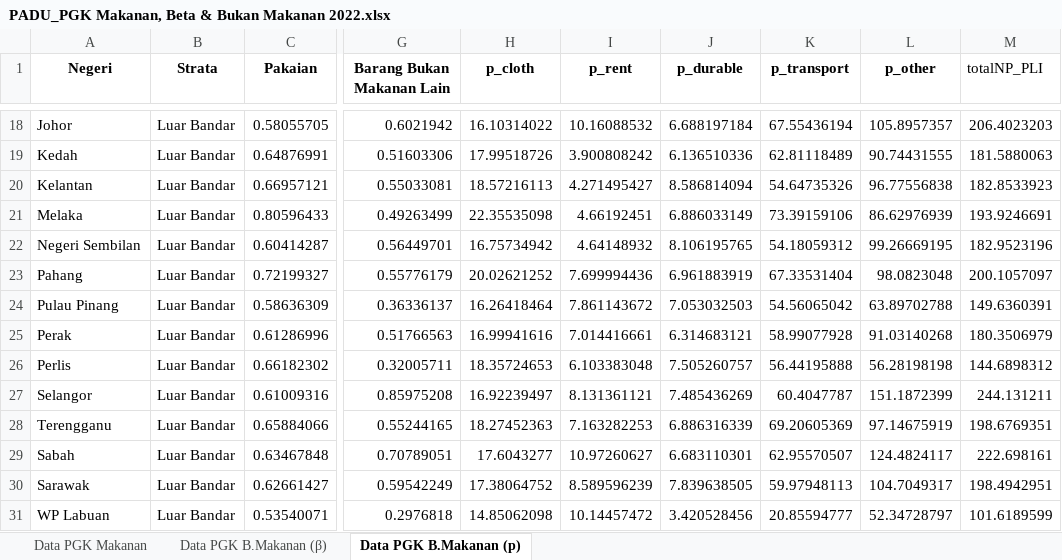
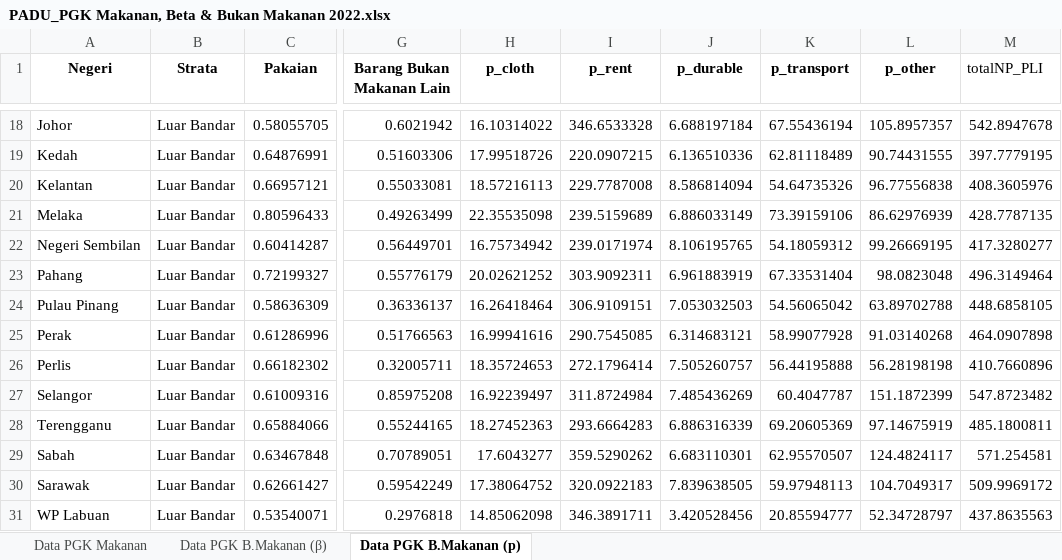
Before and after one commit to booluckgmie/prototype, an Excel workbook: PADU_PGK Makanan, Beta & Bukan Makanan 2022.xlsx, sheet Data PGK B.Makanan (p), drawn as a sheet; only a part is shown, gaps mark what is left out; values as stored, in another font and other column widths than the file's, no borders; the diff covers the shown part only; the diff names each change by its address in the sheet, - before the commit and + after, or states it on an @@ line.

```diff
--- a/PADU_PGK Makanan, Beta & Bukan Makanan 2022.xlsx (sheet Data PGK B.Makanan (p))
+++ b/PADU_PGK Makanan, Beta & Bukan Makanan 2022.xlsx (sheet Data PGK B.Makanan (p))
-I18 (p_rent): 10.16088532
+I18 (p_rent): 346.6533328
-M18 (totalNP_PLI): 206.4023203
+M18 (totalNP_PLI): 542.8947678
-I19 (p_rent): 3.900808242
+I19 (p_rent): 220.0907215
-M19 (totalNP_PLI): 181.5880063
+M19 (totalNP_PLI): 397.7779195
-I20 (p_rent): 4.271495427
+I20 (p_rent): 229.7787008
-M20 (totalNP_PLI): 182.8533923
+M20 (totalNP_PLI): 408.3605976
-I21 (p_rent): 4.66192451
+I21 (p_rent): 239.5159689
-M21 (totalNP_PLI): 193.9246691
+M21 (totalNP_PLI): 428.7787135
-I22 (p_rent): 4.64148932
+I22 (p_rent): 239.0171974
-M22 (totalNP_PLI): 182.9523196
+M22 (totalNP_PLI): 417.3280277
-I23 (p_rent): 7.699994436
+I23 (p_rent): 303.9092311
-M23 (totalNP_PLI): 200.1057097
+M23 (totalNP_PLI): 496.3149464
-I24 (p_rent): 7.861143672
+I24 (p_rent): 306.9109151
-M24 (totalNP_PLI): 149.6360391
+M24 (totalNP_PLI): 448.6858105
-I25 (p_rent): 7.014416661
+I25 (p_rent): 290.7545085
-M25 (totalNP_PLI): 180.3506979
+M25 (totalNP_PLI): 464.0907898
-I26 (p_rent): 6.103383048
+I26 (p_rent): 272.1796414
-M26 (totalNP_PLI): 144.6898312
+M26 (totalNP_PLI): 410.7660896
-I27 (p_rent): 8.131361121
+I27 (p_rent): 311.8724984
-M27 (totalNP_PLI): 244.131211
+M27 (totalNP_PLI): 547.8723482
-I28 (p_rent): 7.163282253
+I28 (p_rent): 293.6664283
-M28 (totalNP_PLI): 198.6769351
+M28 (totalNP_PLI): 485.1800811
-I29 (p_rent): 10.97260627
+I29 (p_rent): 359.5290262
-M29 (totalNP_PLI): 222.698161
+M29 (totalNP_PLI): 571.254581
-I30 (p_rent): 8.589596239
+I30 (p_rent): 320.0922183
-M30 (totalNP_PLI): 198.4942951
+M30 (totalNP_PLI): 509.9969172
-I31 (p_rent): 10.14457472
+I31 (p_rent): 346.3891711
-M31 (totalNP_PLI): 101.6189599
+M31 (totalNP_PLI): 437.8635563
```
Also changed, not shown: 32 edited cells elsewhere in this sheet, sheet Data PGK B.Makanan (β).
